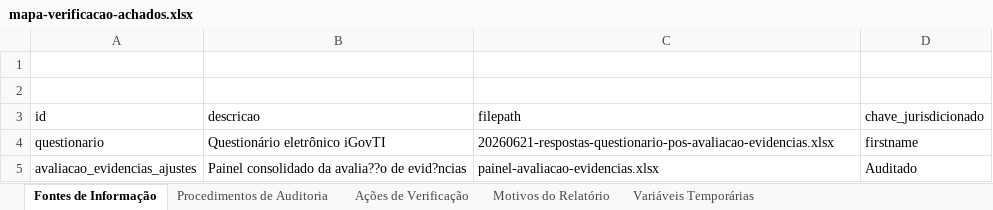
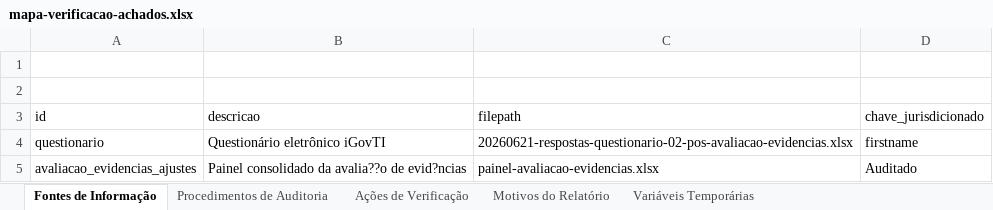
Before and after one commit to acba/tcerj-igovti-2026, an Excel workbook: 02-Execucao/03-Execucao_Procedimentos/01-Insumos/mapa-verificacao-achados.xlsx, sheet Fontes de Informação, drawn as a sheet; values as stored, in another font and other column widths than the file's, no borders; the diff names each change by its address in the sheet, - before the commit and + after, or states it on an @@ line.

```diff
--- a/02-Execucao/03-Execucao_Procedimentos/01-Insumos/mapa-verificacao-achados.xlsx (sheet Fontes de Informação)
+++ b/02-Execucao/03-Execucao_Procedimentos/01-Insumos/mapa-verificacao-achados.xlsx (sheet Fontes de Informação)
-C4 (filepath): 20260621-respostas-questionario-pos-avaliacao-evidencias.xlsx
+C4 (filepath): 20260621-respostas-questionario-02-pos-avaliacao-evidencias.xlsx
```
Also changed, not shown: 02-Execucao/01-Questionario/01-Coleta_LimeSurvey/20260621-respostas-questionario-bruto.xlsx, 02-Execucao/01-Questionario/04-Resultados_iGovTI/20260621-contexto-relatorios-igovti-2026.xlsx, 18 other files.
